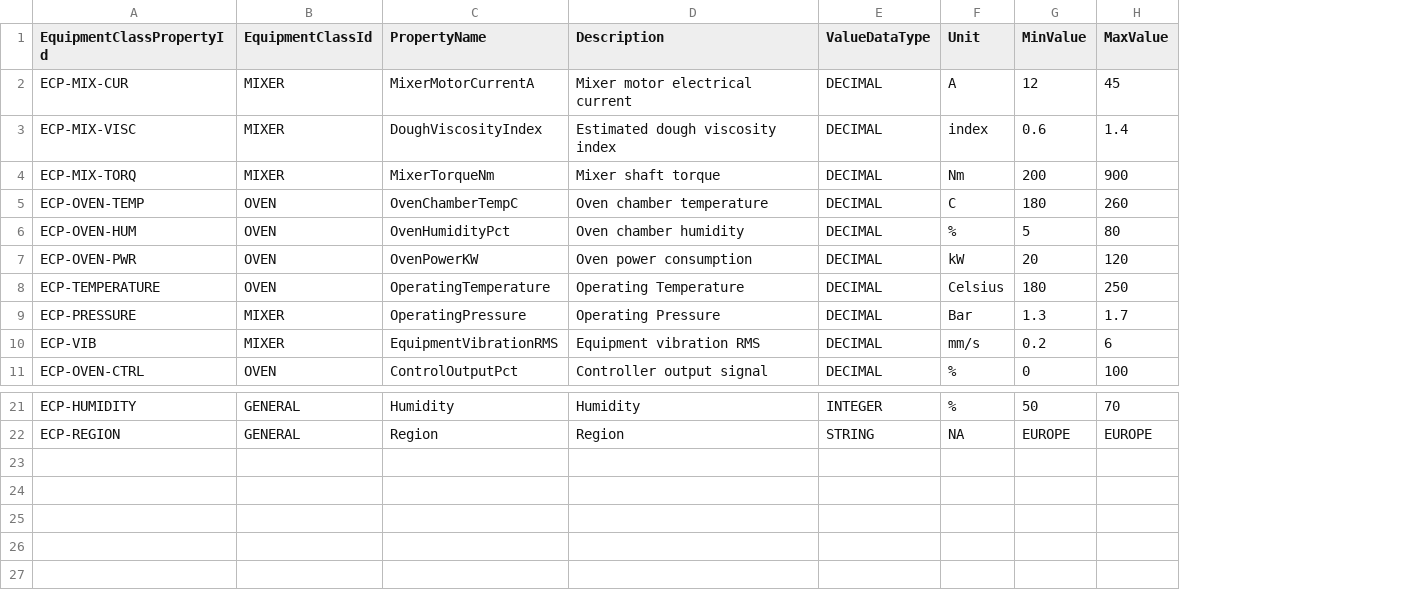
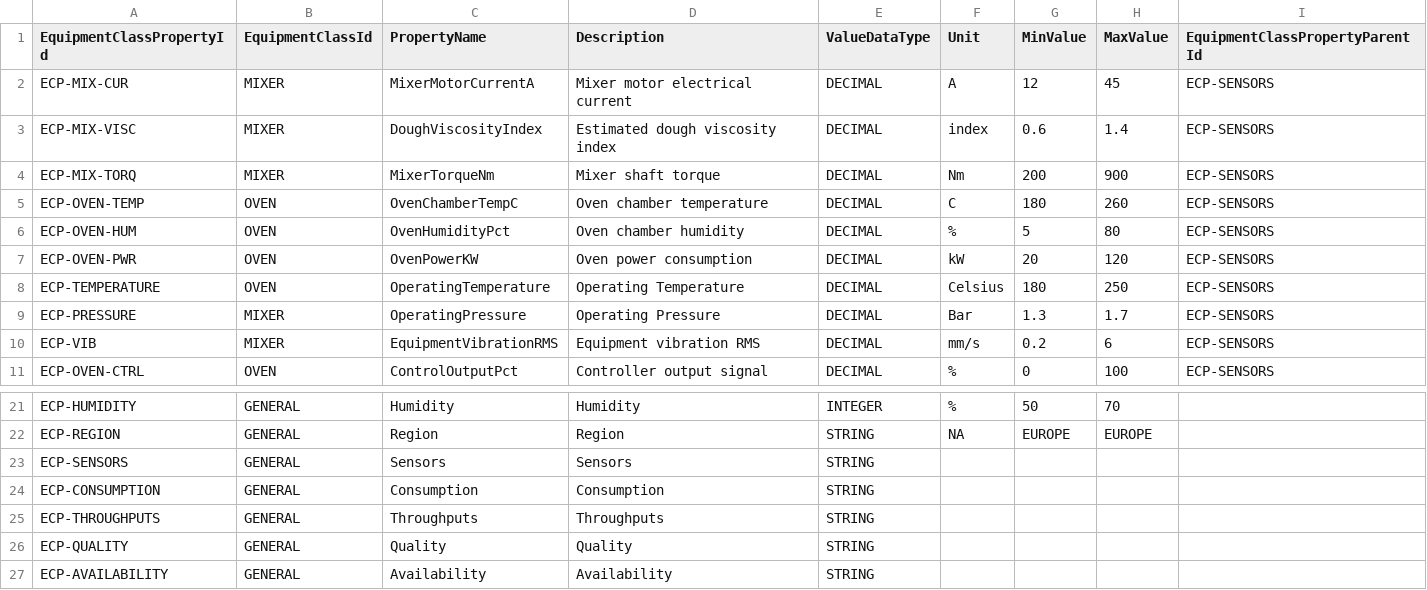
Before and after one commit to radik86/ISA95DataGenerator, a CSV file: templates/masterdata/equipment_class_properties.csv, drawn as a sheet; only a part is shown, gaps mark what is left out; the diff names each change by its address in the sheet, - before the commit and + after, or states it on an @@ line.

Commit message:
changed the content of the masterdata template files

```diff
--- a/templates/masterdata/equipment_class_properties.csv
+++ b/templates/masterdata/equipment_class_properties.csv
+column I (EquipmentClassPropertyParentId), rows 2-11: all ECP-SENSORS
+row 23: ECP-SENSORS | GENERAL | Sensors | Sensors | STRING
+row 24: ECP-CONSUMPTION | GENERAL | Consumption | Consumption | STRING
+row 25: ECP-THROUGHPUTS | GENERAL | Throughputs | Throughputs | STRING
+row 26: ECP-QUALITY | GENERAL | Quality | Quality | STRING
+row 27: ECP-AVAILABILITY | GENERAL | Availability | Availability | STRING
```
Also changed, not shown: 1 other file.
